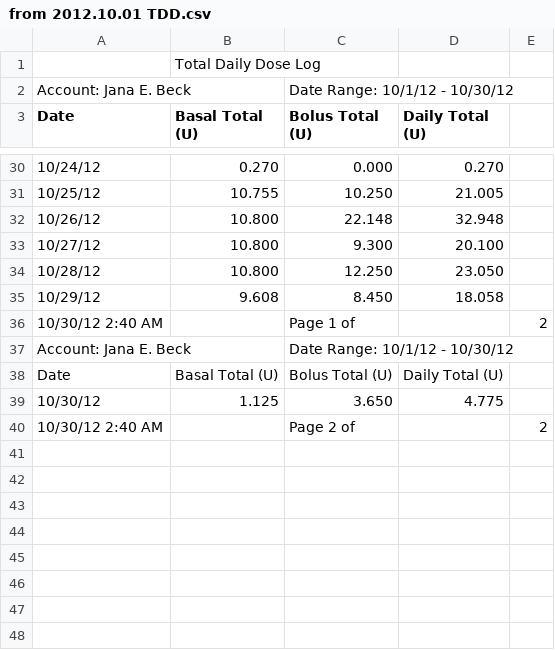
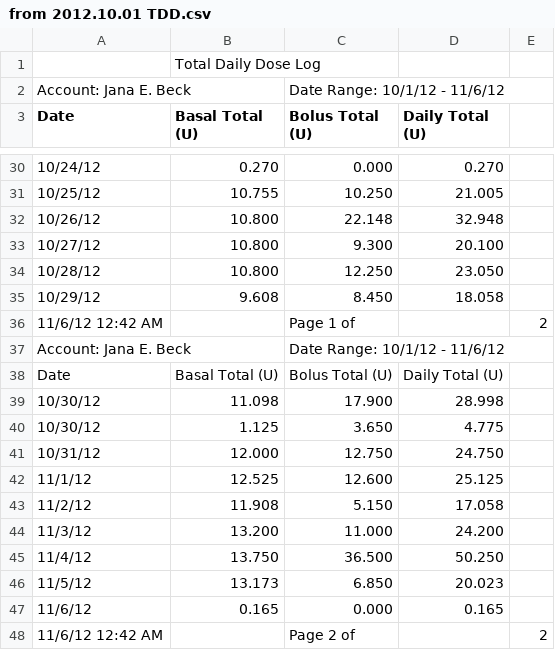
Before and after one commit to yeagerm/iPancreas, a CSV file: public/from 2012.10.01 TDD.csv, drawn as a sheet; only a part is shown, gaps mark what is left out.

```diff
--- a/public/from 2012.10.01 TDD.csv
+++ b/public/from 2012.10.01 TDD.csv
@@ -1,3 +1,3 @@
 ,Total Daily Dose Log,,,
-Account: Jana E. Beck,,Date Range: 10/1/12 - 10/30/12,,
+Account: Jana E. Beck,,Date Range: 10/1/12 - 11/6/12,,
 Date,Basal Total (U),Bolus Total (U),Daily Total (U),
@@ -35,6 +35,14 @@ Date,Basal Total (U),Bolus Total (U),Daily Total (U),
 10/29/12,9.608,8.450,18.058,
-10/30/12 2:40 AM,,Page 1 of,, 2
-Account: Jana E. Beck,,Date Range: 10/1/12 - 10/30/12,,
+11/6/12 12:42 AM,,Page 1 of,, 2
+Account: Jana E. Beck,,Date Range: 10/1/12 - 11/6/12,,
 Date,Basal Total (U),Bolus Total (U),Daily Total (U),
+10/30/12,11.098,17.900,28.998,
 10/30/12,1.125,3.650,4.775,
-10/30/12 2:40 AM,,Page 2 of,, 2
+10/31/12,12.000,12.750,24.750,
+11/1/12,12.525,12.600,25.125,
+11/2/12,11.908,5.150,17.058,
+11/3/12,13.200,11.000,24.200,
+11/4/12,13.750,36.500,50.250,
+11/5/12,13.173,6.850,20.023,
+11/6/12,0.165,0.000,0.165,
+11/6/12 12:42 AM,,Page 2 of,, 2
```
Also changed, not shown: public/from 2012.10.01 BG.csv, 1 other file.
